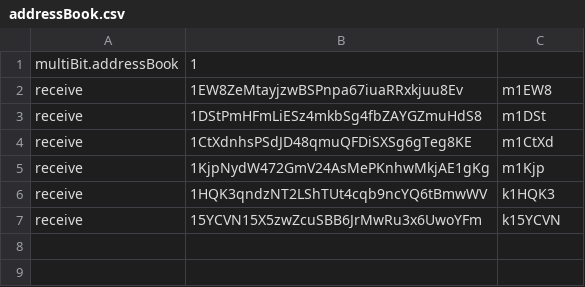
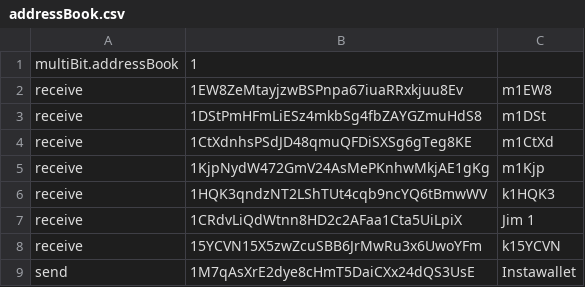
Before and after one commit to Multibit-Legacy/multibit, a CSV file: multibit/addressBook.csv, drawn as a sheet; the diff names each change by its address in the sheet, - before the commit and + after, or states it on an @@ line.

```diff
--- a/multibit/addressBook.csv
+++ b/multibit/addressBook.csv
+row 7: receive | 1CRdvLiQdWtnn8HD2c2AFaa1Cta5UiLpiX | Jim 1
+row 9: send | 1M7qAsXrE2dye8cHmT5DaiCXx24dQS3UsE | Instawallet
```
Also changed, not shown: 6 other files.
